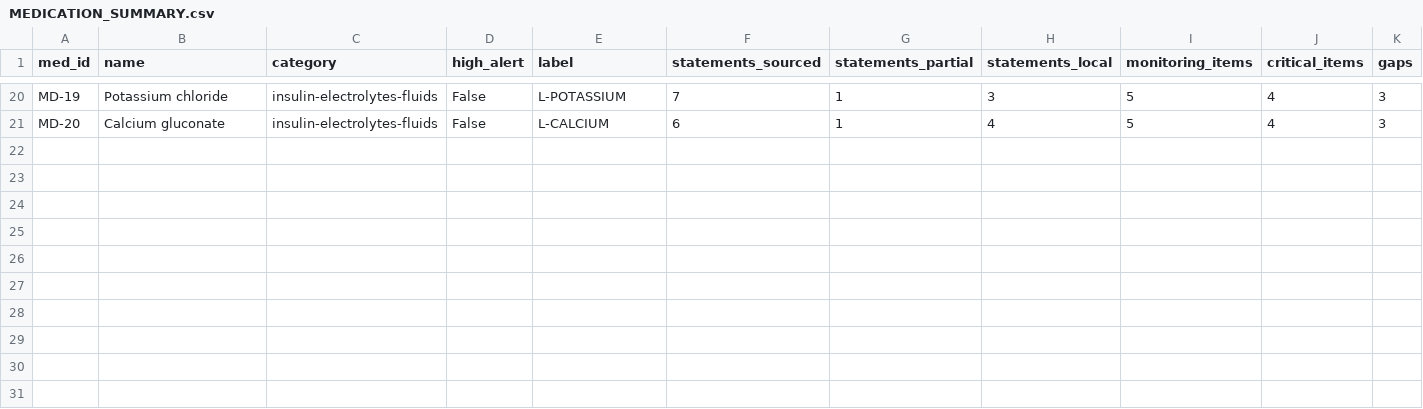
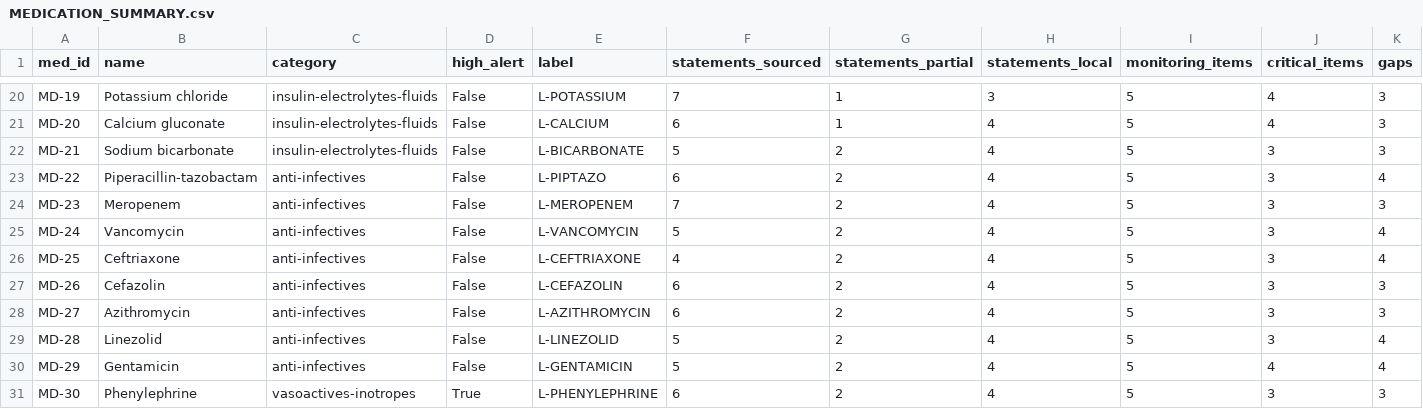
Before and after one commit to Awzy9/icu-nursing, a CSV file: content/drafts/medications/MEDICATION_SUMMARY.csv, drawn as a sheet; only a part is shown, gaps mark what is left out; the diff names each change by its address in the sheet, - before the commit and + after, or states it on an @@ line.

```diff
--- a/content/drafts/medications/MEDICATION_SUMMARY.csv
+++ b/content/drafts/medications/MEDICATION_SUMMARY.csv
+row 22: MD-21 | Sodium bicarbonate | insulin-electrolytes-fluids | False | L-BICARBONATE | 5 | 2 | 4 | 5 | 3 | 3
+row 23: MD-22 | Piperacillin-tazobactam | anti-infectives | False | L-PIPTAZO | 6 | 2 | 4 | 5 | 3 | 4
+row 24: MD-23 | Meropenem | anti-infectives | False | L-MEROPENEM | 7 | 2 | 4 | 5 | 3 | 3
+row 25: MD-24 | Vancomycin | anti-infectives | False | L-VANCOMYCIN | 5 | 2 | 4 | 5 | 3 | 4
+row 26: MD-25 | Ceftriaxone | anti-infectives | False | L-CEFTRIAXONE | 4 | 2 | 4 | 5 | 3 | 4
+row 27: MD-26 | Cefazolin | anti-infectives | False | L-CEFAZOLIN | 6 | 2 | 4 | 5 | 3 | 3
+row 28: MD-27 | Azithromycin | anti-infectives | False | L-AZITHROMYCIN | 6 | 2 | 4 | 5 | 3 | 3
+row 29: MD-28 | Linezolid | anti-infectives | False | L-LINEZOLID | 5 | 2 | 4 | 5 | 3 | 4
+row 30: MD-29 | Gentamicin | anti-infectives | False | L-GENTAMICIN | 5 | 2 | 4 | 5 | 4 | 4
+row 31: MD-30 | Phenylephrine | vasoactives-inotropes | True | L-PHENYLEPHRINE | 6 | 2 | 4 | 5 | 3 | 3
```
Also changed, not shown: content/drafts/medications/PLAN.csv, 38 other files.
